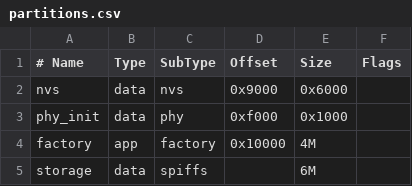
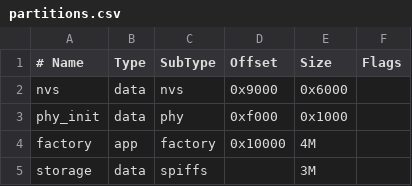
Before and after one commit to chpaxson/Echo-Telepresence, a CSV file: Software/robot_controller/partitions.csv, drawn as a sheet.

```diff
--- a/Software/robot_controller/partitions.csv
+++ b/Software/robot_controller/partitions.csv
@@ -4,2 +4,2 @@ phy_init, data, phy,     0xf000,   0x1000,
 factory,  app,  factory, 0x10000,  4M,
-storage,  data, spiffs, ,          6M
+storage,  data, spiffs, ,          3M
```
Also changed, not shown: 19 other files.
